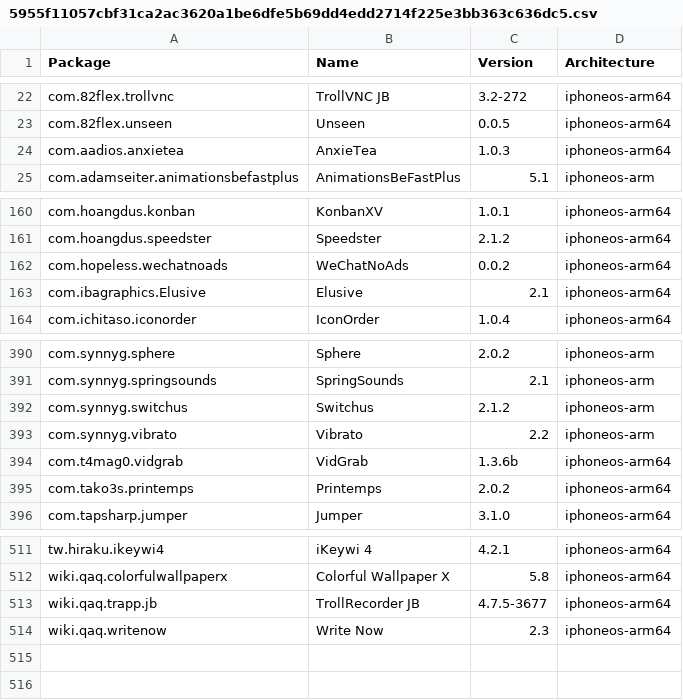
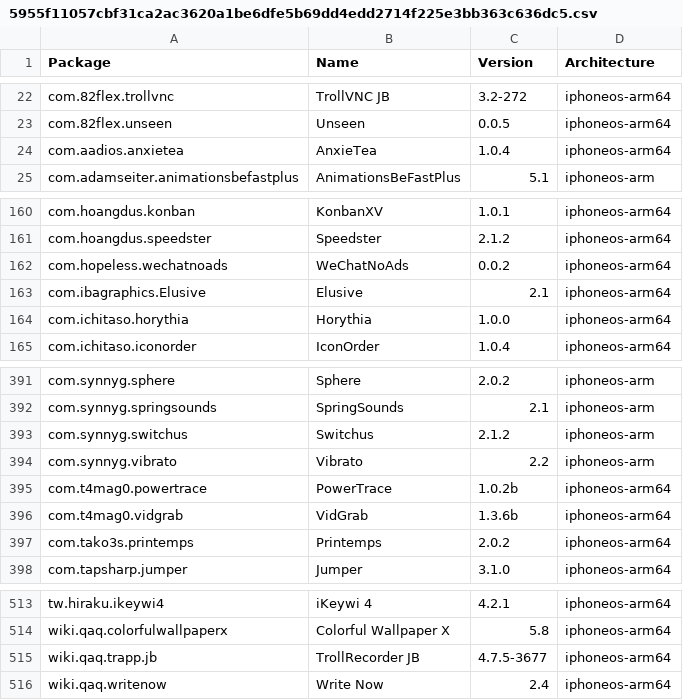
Before and after one commit to invalidunit/crc_bark, a CSV file: Library/Caches/com.nan.crc/5955f11057cbf31ca2ac3620a1be6dfe5b69dd4edd2714f225e3bb363c636dc5.csv, drawn as a sheet; only a part is shown, gaps mark what is left out.

```diff
--- a/Library/Caches/com.nan.crc/5955f11057cbf31ca2ac3620a1be6dfe5b69dd4edd2714f225e3bb363c636dc5.csv
+++ b/Library/Caches/com.nan.crc/5955f11057cbf31ca2ac3620a1be6dfe5b69dd4edd2714f225e3bb363c636dc5.csv
@@ -23,3 +23,3 @@ com.82flex.trollvnc,TrollVNC JB,3.2-272,iphoneos-arm64
 com.82flex.unseen,Unseen,0.0.5,iphoneos-arm64
-com.aadios.anxietea,AnxieTea,1.0.3,iphoneos-arm64
+com.aadios.anxietea,AnxieTea,1.0.4,iphoneos-arm64
 com.adamseiter.animationsbefastplus,AnimationsBeFastPlus,5.1,iphoneos-arm
@@ -163,2 +163,3 @@ com.hopeless.wechatnoads,WeChatNoAds,0.0.2,iphoneos-arm64
 com.ibagraphics.Elusive,Elusive,2.1,iphoneos-arm64
+com.ichitaso.horythia,Horythia,1.0.0,iphoneos-arm64
 com.ichitaso.iconorder,IconOrder,1.0.4,iphoneos-arm64
@@ -393,2 +394,3 @@ com.synnyg.switchus,Switchus,2.1.2,iphoneos-arm
 com.synnyg.vibrato,Vibrato,2.2,iphoneos-arm
+com.t4mag0.powertrace,PowerTrace,1.0.2b,iphoneos-arm64
 com.t4mag0.vidgrab,VidGrab,1.3.6b,iphoneos-arm64
@@ -513,2 +515,2 @@ wiki.qaq.colorfulwallpaperx,Colorful Wallpaper X,5.8,iphoneos-arm64
 wiki.qaq.trapp.jb,TrollRecorder JB,4.7.5-3677,iphoneos-arm64
-wiki.qaq.writenow,Write Now,2.3,iphoneos-arm64
+wiki.qaq.writenow,Write Now,2.4,iphoneos-arm64
```
